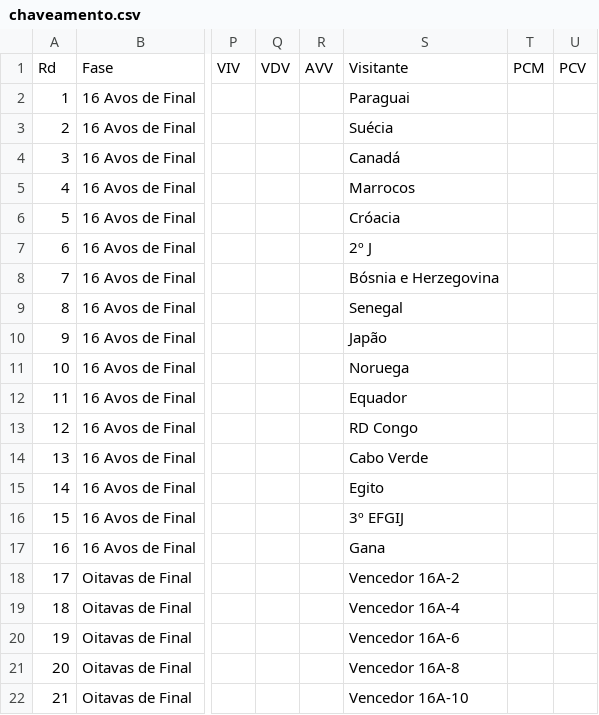
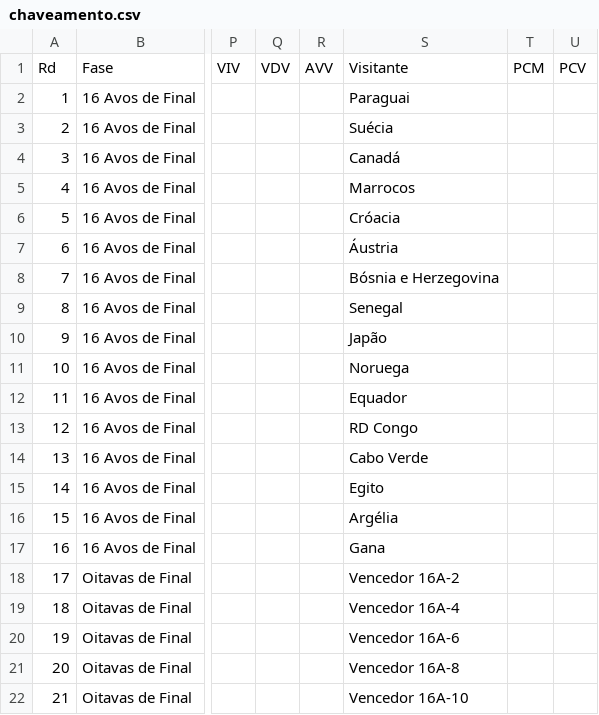
Before and after one commit to rnanalista-max/Feriados, a CSV file: chaveamento.csv, drawn as a sheet; only a part is shown, gaps mark what is left out; the diff names each change by its address in the sheet, - before the commit and + after, or states it on an @@ line.

Commit message:
Atualização do CSV de Classificação de Grupos

```diff
--- a/chaveamento.csv
+++ b/chaveamento.csv
-S7: 2º J
+S7: Áustria
-S16: 3º EFGIJ
+S16: Argélia
```
